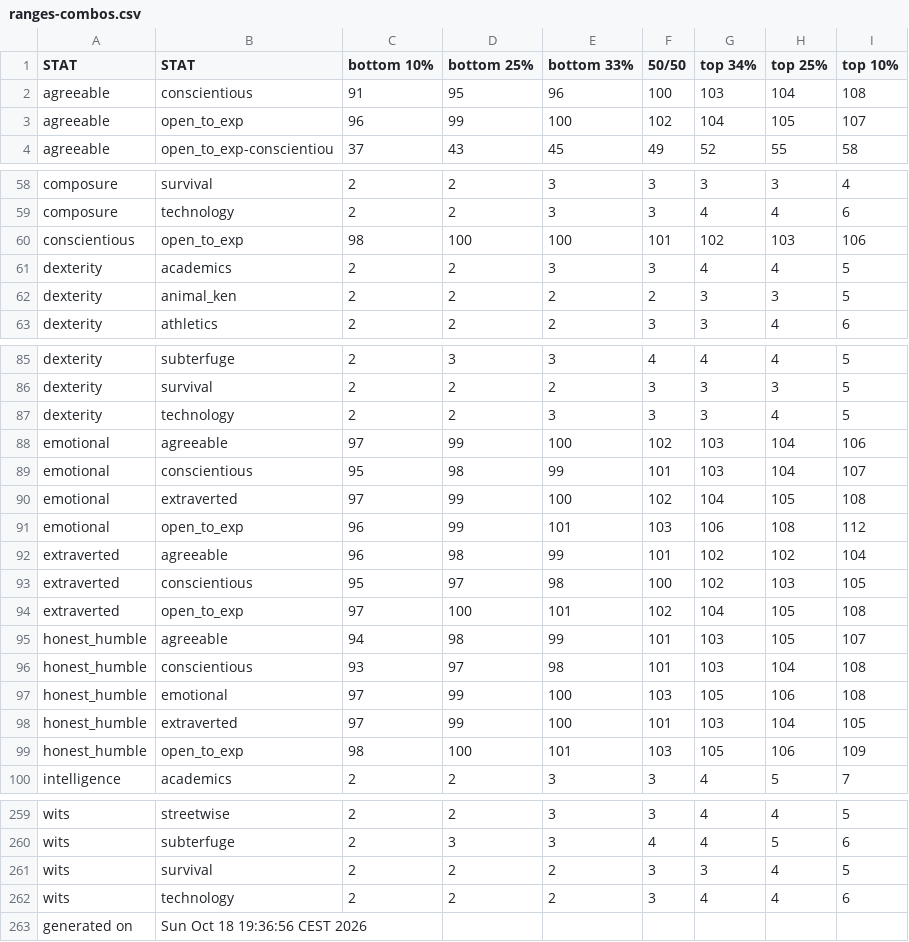
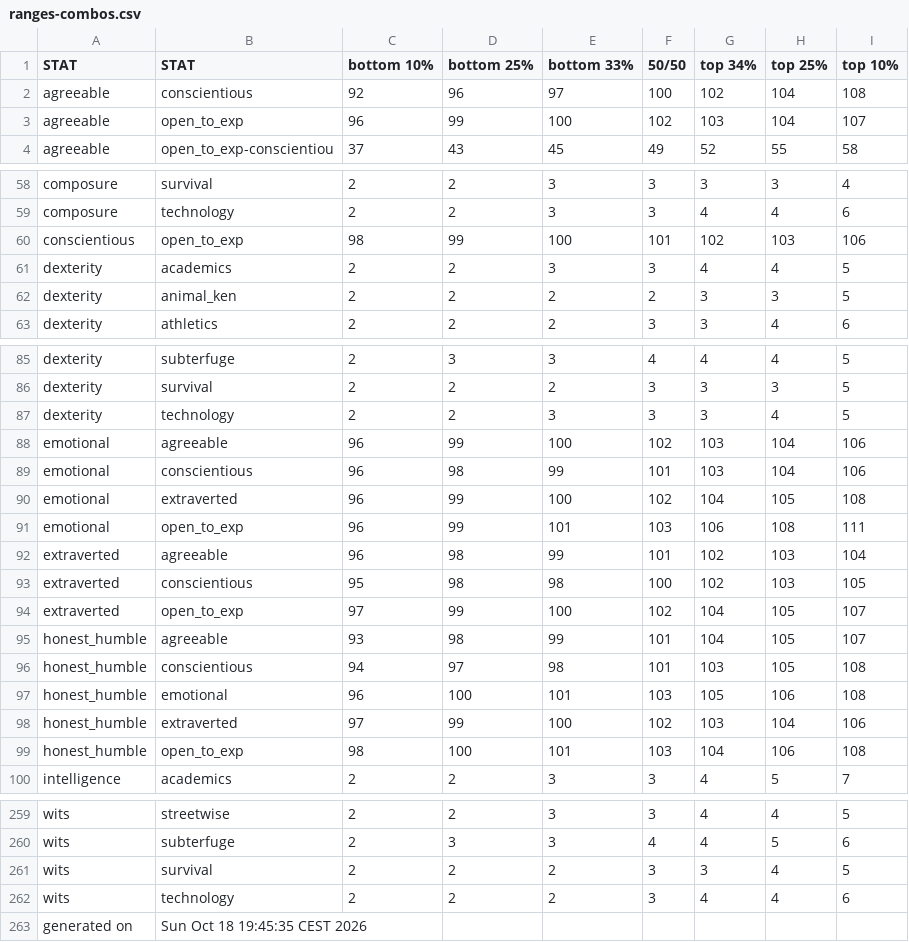
Before and after one commit to benjaminrosenbaum/benjaminrosenbaum.github.io, a CSV file: stats/deeper-state/ranges-combos.csv, drawn as a sheet; only a part is shown, gaps mark what is left out.

```diff
--- a/stats/deeper-state/ranges-combos.csv
+++ b/stats/deeper-state/ranges-combos.csv
@@ -1,4 +1,4 @@
 STAT,STAT,bottom 10%,bottom 25%,bottom 33%,50/50,top 34%,top 25%,top 10%
-agreeable,conscientious,91,95,96,100,103,104,108
-agreeable,open_to_exp,96,99,100,102,104,105,107
+agreeable,conscientious,92,96,97,100,102,104,108
+agreeable,open_to_exp,96,99,100,102,103,104,107
 agreeable,open_to_exp-conscientiou,37,43,45,49,52,55,58
@@ -59,3 +59,3 @@ composure,survival,2,2,3,3,3,3,4
 composure,technology,2,2,3,3,4,4,6
-conscientious,open_to_exp,98,100,100,101,102,103,106
+conscientious,open_to_exp,98,99,100,101,102,103,106
 dexterity,academics,2,2,3,3,4,4,5
@@ -87,14 +87,14 @@ dexterity,survival,2,2,2,3,3,3,5
 dexterity,technology,2,2,3,3,3,4,5
-emotional,agreeable,97,99,100,102,103,104,106
-emotional,conscientious,95,98,99,101,103,104,107
-emotional,extraverted,97,99,100,102,104,105,108
-emotional,open_to_exp,96,99,101,103,106,108,112
-extraverted,agreeable,96,98,99,101,102,102,104
-extraverted,conscientious,95,97,98,100,102,103,105
-extraverted,open_to_exp,97,100,101,102,104,105,108
-honest_humble,agreeable,94,98,99,101,103,105,107
-honest_humble,conscientious,93,97,98,101,103,104,108
-honest_humble,emotional,97,99,100,103,105,106,108
-honest_humble,extraverted,97,99,100,101,103,104,105
-honest_humble,open_to_exp,98,100,101,103,105,106,109
+emotional,agreeable,96,99,100,102,103,104,106
+emotional,conscientious,96,98,99,101,103,104,106
+emotional,extraverted,96,99,100,102,104,105,108
+emotional,open_to_exp,96,99,101,103,106,108,111
+extraverted,agreeable,96,98,99,101,102,103,104
+extraverted,conscientious,95,98,98,100,102,103,105
+extraverted,open_to_exp,97,99,100,102,104,105,107
+honest_humble,agreeable,93,98,99,101,104,105,107
+honest_humble,conscientious,94,97,98,101,103,105,108
+honest_humble,emotional,96,100,101,103,105,106,108
+honest_humble,extraverted,97,99,100,102,103,104,106
+honest_humble,open_to_exp,98,100,101,103,104,106,108
 intelligence,academics,2,2,3,3,4,5,7
@@ -262,2 +262,2 @@ wits,survival,2,2,2,3,3,4,5
 wits,technology,2,2,2,3,4,4,6
-generated on,Sun Oct 18 19:36:56 CEST 2026
+generated on,Sun Oct 18 19:45:35 CEST 2026
```
Also changed, not shown: stats/deeper-state/ranges.csv, 5 other files.
